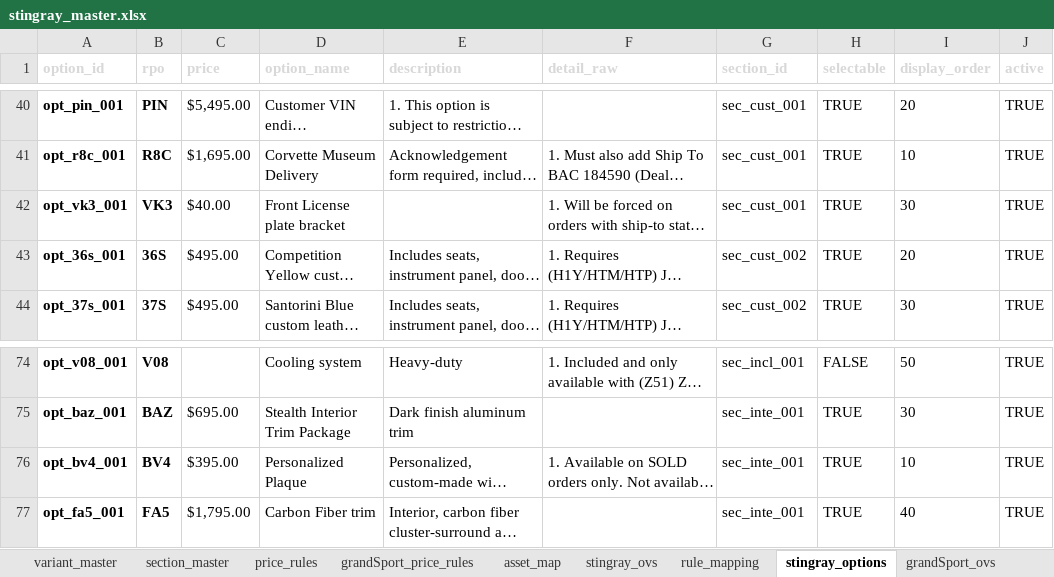
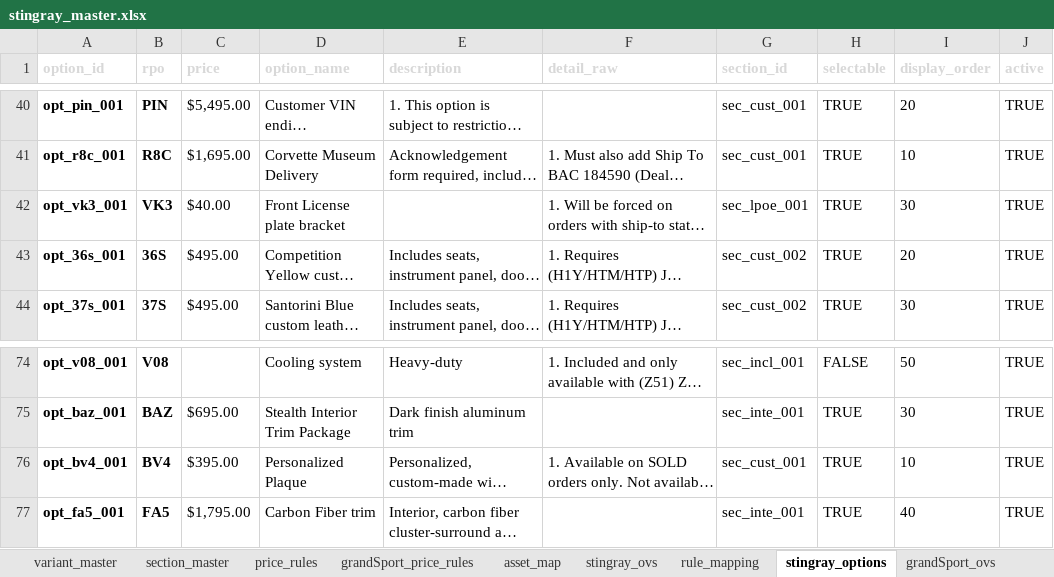
Before and after one commit to seanzmc/27vette, an Excel workbook: stingray_master.xlsx, sheet stingray_options, drawn as a sheet; only a part is shown, gaps mark what is left out; long unchanged cells end in …; values as stored, in another font and other column widths than the file's, no borders; table styles not drawn; the diff names each change by its address in the sheet, - before the commit and + after, or states it on an @@ line.

Commit message:
fixed some section orders and little naming things.

```diff
--- a/stingray_master.xlsx (sheet stingray_options)
+++ b/stingray_master.xlsx (sheet stingray_options)
-G42 (section_id): sec_cust_001
+G42 (section_id): sec_lpoe_001
-G76 (section_id): sec_inte_001
+G76 (section_id): sec_cust_001
```
Also changed, not shown: sheet form_choices, 6 other files.
